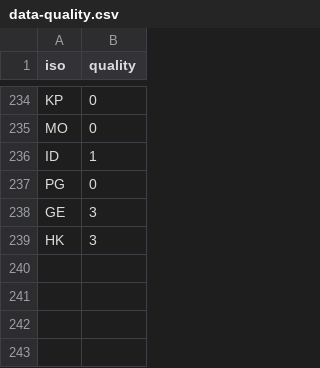
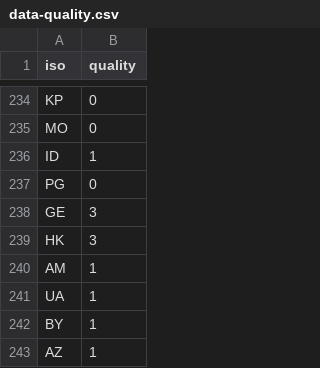
Before and after one commit to WIDworld/wid-world, a CSV file: data-input/data-quality/data-quality.csv, drawn as a sheet; only a part is shown, gaps mark what is left out; the diff names each change by its address in the sheet, - before the commit and + after, or states it on an @@ line.

```diff
--- a/data-input/data-quality/data-quality.csv
+++ b/data-input/data-quality/data-quality.csv
+row 240: AM | 1
+row 241: UA | 1
+row 242: BY | 1
+row 243: AZ | 1
```
Also changed, not shown: 11 other files.
